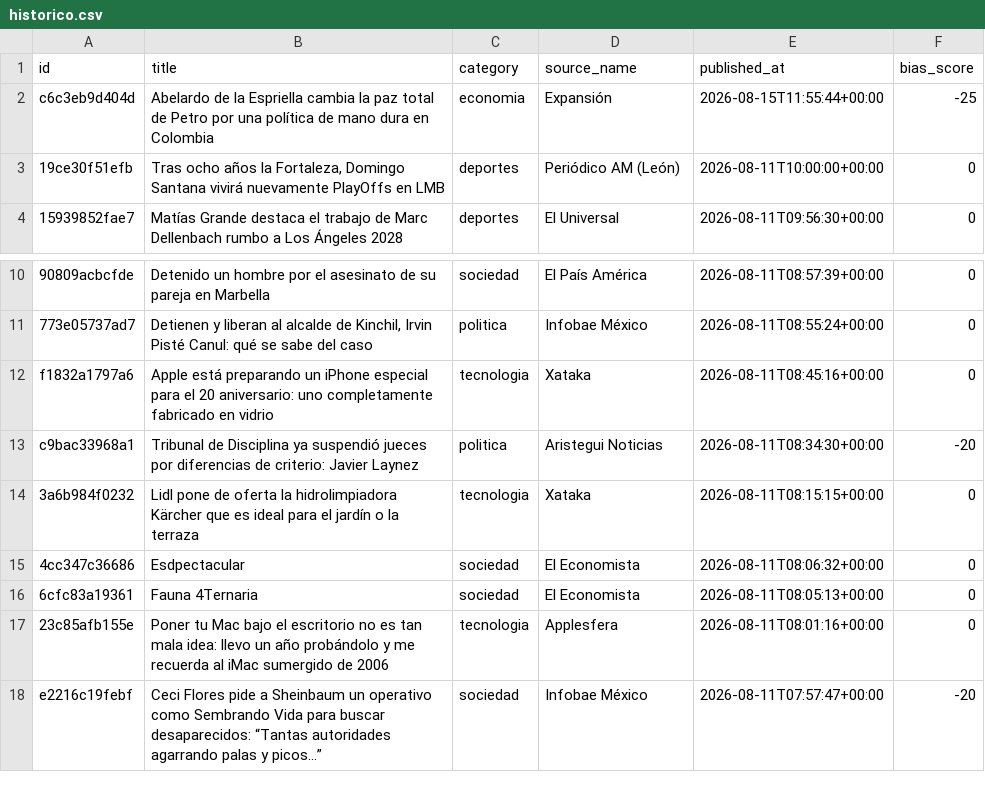
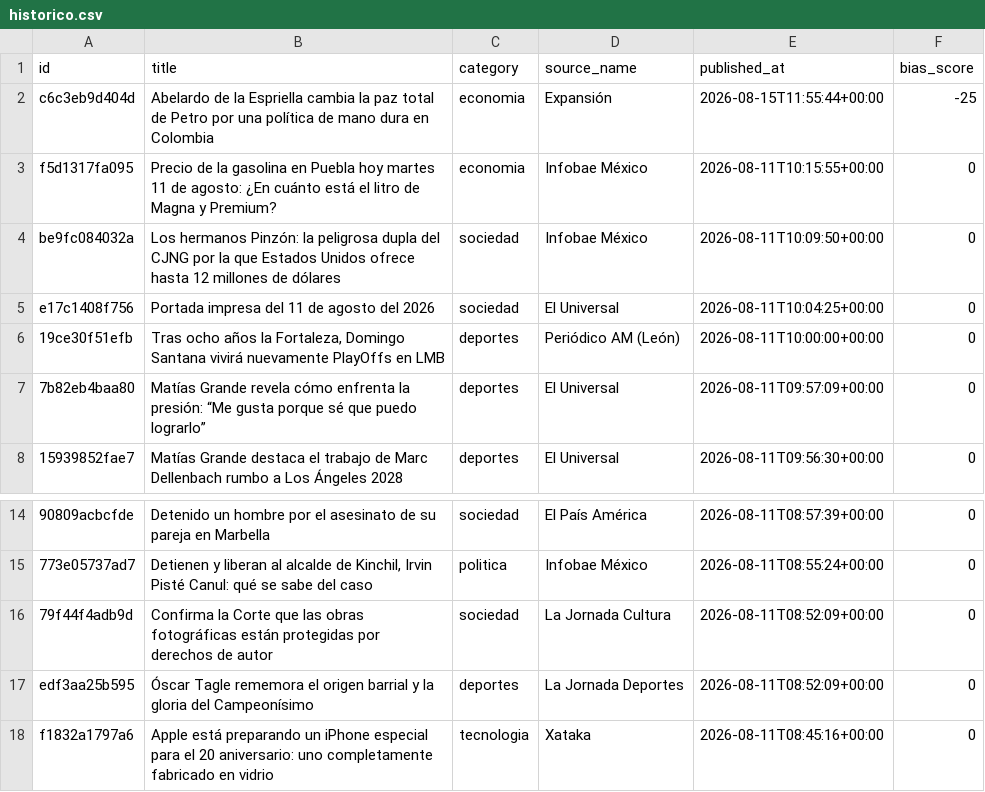
Before and after one commit to Marianomrz/ContextoWeb, a CSV file: historico.csv, drawn as a sheet; only a part is shown, gaps mark what is left out; the shorter side is filled out with more unchanged rows; the diff names each change by its address in the sheet, - before the commit and + after, or states it on an @@ line.

```diff
--- a/historico.csv
+++ b/historico.csv
+row 3: f5d1317fa095 | Precio de la gasolina en Puebla hoy martes 11 de agosto: ¿En cuánto está el litro de Magna y Premium? | economia | Infobae México | 2026-08-11T10:15:55+00:00 | 0
+row 4: be9fc084032a | Los hermanos Pinzón: la peligrosa dupla del CJNG por la que Estados Unidos ofrece hasta 12 millones de dólares | sociedad | Infobae México | 2026-08-11T10:09:50+00:00 | 0
+row 5: e17c1408f756 | Portada impresa del 11 de agosto del 2026 | sociedad | El Universal | 2026-08-11T10:04:25+00:00 | 0
+row 7: 7b82eb4baa80 | Matías Grande revela cómo enfrenta la presión: “Me gusta porque sé que puedo lograrlo” | deportes | El Universal | 2026-08-11T09:57:09+00:00 | 0
+row 16: 79f44f4adb9d | Confirma la Corte que las obras fotográficas están protegidas por derechos de autor | sociedad | La Jornada Cultura | 2026-08-11T08:52:09+00:00 | 0
+row 17: edf3aa25b595 | Óscar Tagle rememora el origen barrial y la gloria del Campeonísimo | deportes | La Jornada Deportes | 2026-08-11T08:52:09+00:00 | 0
```
Also changed, not shown: 17 other files.
